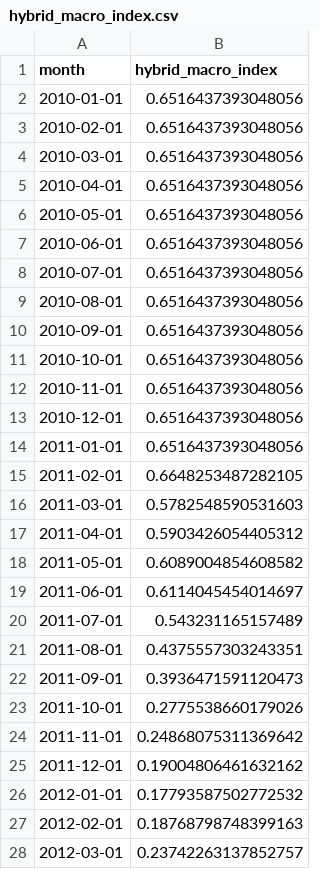
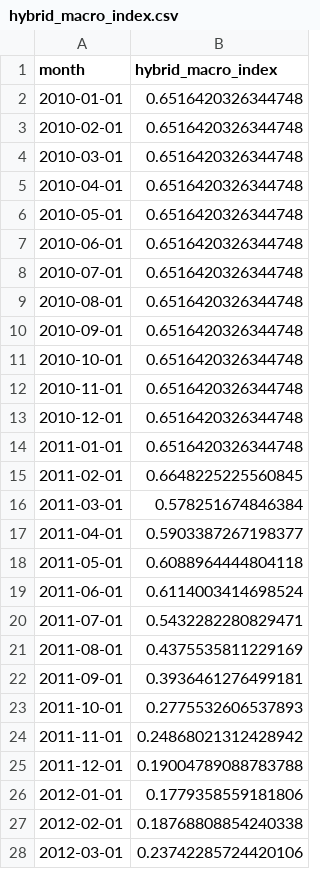
Before and after one commit to d0uaee/Behavioral-Economic-Stress-Index, a CSV file: data/silver/hybrid_macro_index.csv, drawn as a sheet; only a part is shown; the diff covers the shown part only.

```diff
--- a/data/silver/hybrid_macro_index.csv
+++ b/data/silver/hybrid_macro_index.csv
@@ -1,28 +1,28 @@
 month,hybrid_macro_index
-2010-01-01,0.6516437393048056
-2010-02-01,0.6516437393048056
-2010-03-01,0.6516437393048056
-2010-04-01,0.6516437393048056
-2010-05-01,0.6516437393048056
-2010-06-01,0.6516437393048056
-2010-07-01,0.6516437393048056
-2010-08-01,0.6516437393048056
-2010-09-01,0.6516437393048056
-2010-10-01,0.6516437393048056
-2010-11-01,0.6516437393048056
-2010-12-01,0.6516437393048056
-2011-01-01,0.6516437393048056
-2011-02-01,0.6648253487282105
-2011-03-01,0.5782548590531603
-2011-04-01,0.5903426054405312
-2011-05-01,0.6089004854608582
-2011-06-01,0.6114045454014697
-2011-07-01,0.543231165157489
-2011-08-01,0.4375557303243351
-2011-09-01,0.3936471591120473
-2011-10-01,0.2775538660179026
-2011-11-01,0.24868075311369642
-2011-12-01,0.19004806461632162
-2012-01-01,0.17793587502772532
-2012-02-01,0.18768798748399163
-2012-03-01,0.23742263137852757
+2010-01-01,0.6516420326344748
+2010-02-01,0.6516420326344748
+2010-03-01,0.6516420326344748
+2010-04-01,0.6516420326344748
+2010-05-01,0.6516420326344748
+2010-06-01,0.6516420326344748
+2010-07-01,0.6516420326344748
+2010-08-01,0.6516420326344748
+2010-09-01,0.6516420326344748
+2010-10-01,0.6516420326344748
+2010-11-01,0.6516420326344748
+2010-12-01,0.6516420326344748
+2011-01-01,0.6516420326344748
+2011-02-01,0.6648225225560845
+2011-03-01,0.578251674846384
+2011-04-01,0.5903387267198377
+2011-05-01,0.6088964444804118
+2011-06-01,0.6114003414698524
+2011-07-01,0.5432282280829471
+2011-08-01,0.4375535811229169
+2011-09-01,0.3936461276499181
+2011-10-01,0.2775532606537893
+2011-11-01,0.24868021312428942
+2011-12-01,0.19004789088783788
+2012-01-01,0.1779358559181806
+2012-02-01,0.18768808854240338
+2012-03-01,0.23742285724420106
```
Also changed, not shown: 151 edited cells elsewhere in this file, data/silver/behavioral_index_pure.csv, outputs/reports/besi_v3_hybrid_weights.csv, 7 other files.
